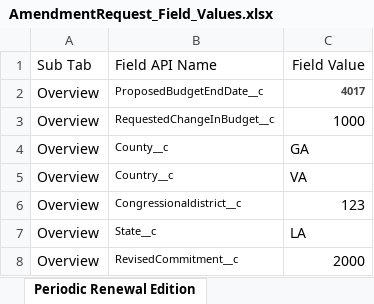
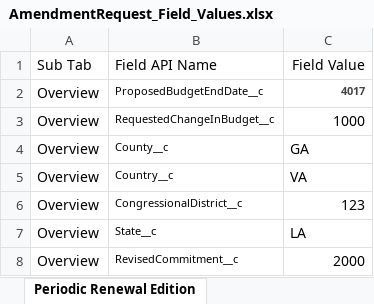
Before and after one commit to VaibhavChandratre-REISys/govgrants-product-automation, an Excel workbook: src/main/resources/AmendmentRequest_Field_Values.xlsx, sheet Periodic Renewal Edition, drawn as a sheet; values as stored, in another font and other column widths than the file's, no borders; the diff names each change by its address in the sheet, - before the commit and + after, or states it on an @@ line.

Commit message:
Updaated1

```diff
--- a/src/main/resources/AmendmentRequest_Field_Values.xlsx (sheet Periodic Renewal Edition)
+++ b/src/main/resources/AmendmentRequest_Field_Values.xlsx (sheet Periodic Renewal Edition)
-B6: Congressionaldistrict__c
+B6: CongressionalDistrict__c
```
